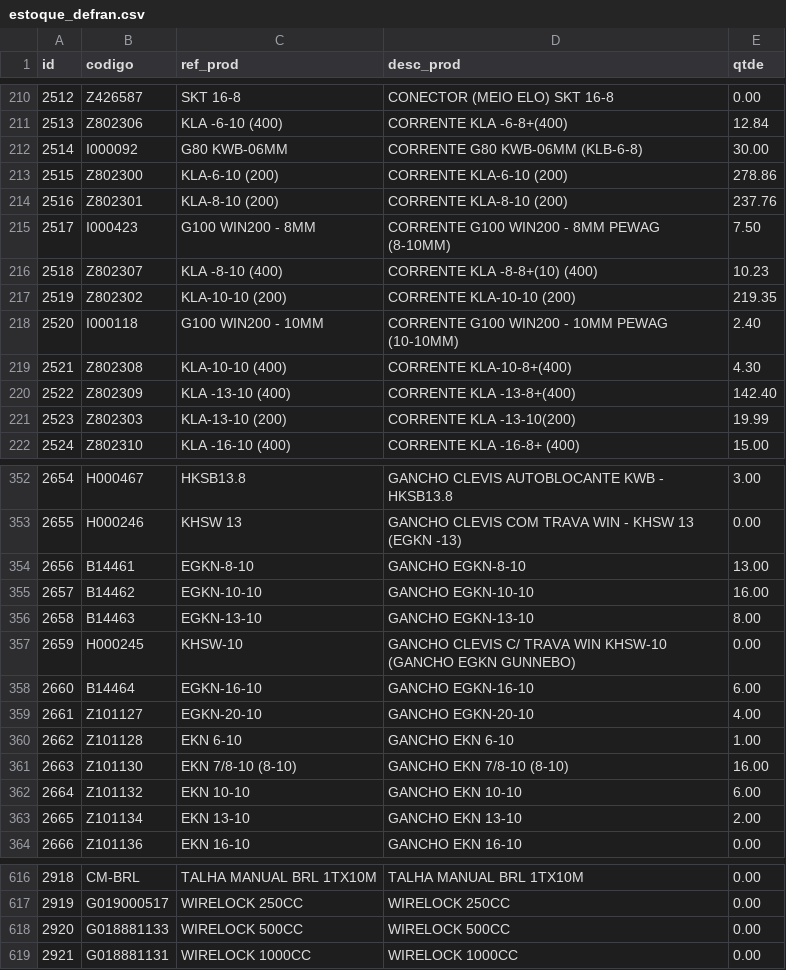
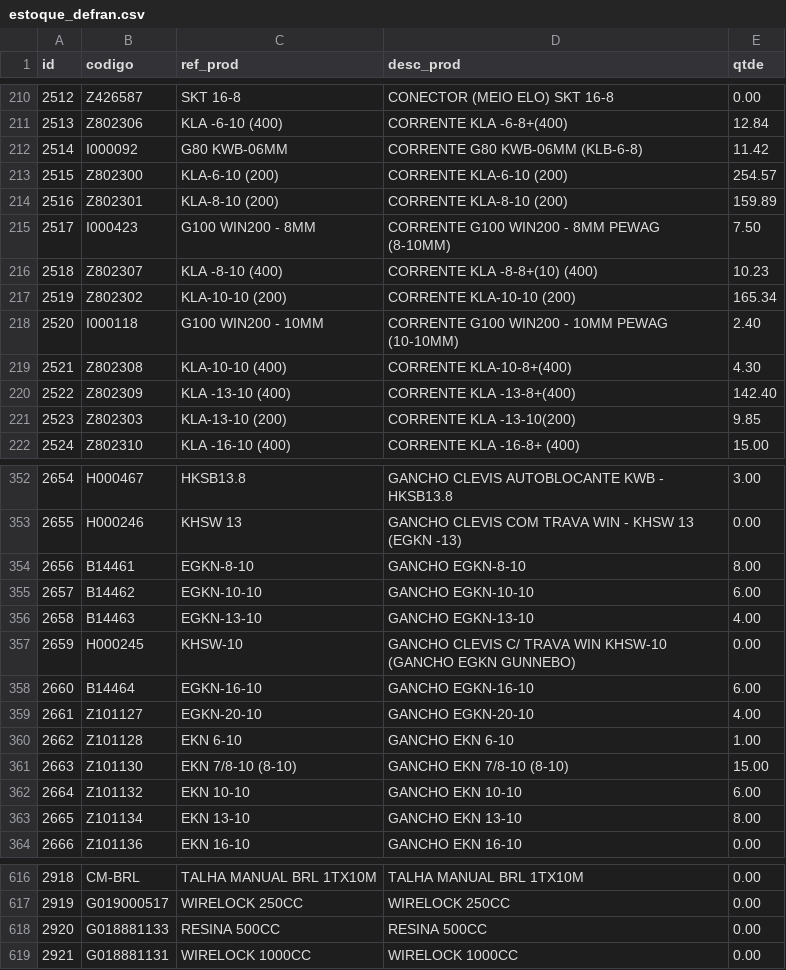
Before and after one commit to Bia19ssantos/sistemaDefran, a CSV file: dados/estoque_defran.csv, drawn as a sheet; only a part is shown, gaps mark what is left out; the diff covers the shown part only.

```diff
--- a/dados/estoque_defran.csv
+++ b/dados/estoque_defran.csv
@@ -211,8 +211,8 @@ id,codigo,ref_prod,desc_prod,qtde
 2513,Z802306,"KLA -6-10 (400)","CORRENTE KLA -6-8+(400)",12.84
-2514,I000092,"G80 KWB-06MM","CORRENTE G80 KWB-06MM (KLB-6-8)",30.00
-2515,Z802300,"KLA-6-10 (200)","CORRENTE KLA-6-10 (200)",278.86
-2516,Z802301,"KLA-8-10 (200)","CORRENTE KLA-8-10 (200)",237.76
+2514,I000092,"G80 KWB-06MM","CORRENTE G80 KWB-06MM (KLB-6-8)",11.42
+2515,Z802300,"KLA-6-10 (200)","CORRENTE KLA-6-10 (200)",254.57
+2516,Z802301,"KLA-8-10 (200)","CORRENTE KLA-8-10 (200)",159.89
 2517,I000423,"G100 WIN200 - 8MM","CORRENTE G100 WIN200 - 8MM PEWAG (8-10MM)",7.50
 2518,Z802307,"KLA -8-10 (400)","CORRENTE KLA -8-8+(10) (400)",10.23
-2519,Z802302,"KLA-10-10 (200)","CORRENTE KLA-10-10 (200)",219.35
+2519,Z802302,"KLA-10-10 (200)","CORRENTE KLA-10-10 (200)",165.34
 2520,I000118,"G100 WIN200 - 10MM","CORRENTE G100 WIN200 - 10MM PEWAG (10-10MM)",2.40
@@ -220,3 +220,3 @@ id,codigo,ref_prod,desc_prod,qtde
 2522,Z802309,"KLA -13-10 (400)","CORRENTE KLA -13-8+(400)",142.40
-2523,Z802303,"KLA-13-10 (200)","CORRENTE KLA -13-10(200)",19.99
+2523,Z802303,"KLA-13-10 (200)","CORRENTE KLA -13-10(200)",9.85
 2524,Z802310,"KLA -16-10 (400)","CORRENTE KLA -16-8+ (400)",15.00
@@ -353,5 +353,5 @@ id,codigo,ref_prod,desc_prod,qtde
 2655,H000246,"KHSW 13","GANCHO CLEVIS COM TRAVA WIN - KHSW 13 (EGKN -13)",0.00
-2656,B14461,EGKN-8-10,"GANCHO EGKN-8-10",13.00
-2657,B14462,EGKN-10-10,"GANCHO EGKN-10-10",16.00
-2658,B14463,EGKN-13-10,"GANCHO EGKN-13-10",8.00
+2656,B14461,EGKN-8-10,"GANCHO EGKN-8-10",8.00
+2657,B14462,EGKN-10-10,"GANCHO EGKN-10-10",6.00
+2658,B14463,EGKN-13-10,"GANCHO EGKN-13-10",4.00
 2659,H000245,KHSW-10,"GANCHO CLEVIS C/ TRAVA WIN KHSW-10 (GANCHO EGKN GUNNEBO)",0.00
@@ -360,5 +360,5 @@ id,codigo,ref_prod,desc_prod,qtde
 2662,Z101128,"EKN 6-10","GANCHO EKN 6-10",1.00
-2663,Z101130,"EKN 7/8-10 (8-10)","GANCHO EKN 7/8-10 (8-10)",16.00
+2663,Z101130,"EKN 7/8-10 (8-10)","GANCHO EKN 7/8-10 (8-10)",15.00
 2664,Z101132,"EKN 10-10","GANCHO EKN 10-10",6.00
-2665,Z101134,"EKN 13-10","GANCHO EKN 13-10",2.00
+2665,Z101134,"EKN 13-10","GANCHO EKN 13-10",8.00
 2666,Z101136,"EKN 16-10","GANCHO EKN 16-10",0.00
@@ -617,3 +617,3 @@ id,codigo,ref_prod,desc_prod,qtde
 2919,G019000517,"WIRELOCK 250CC","WIRELOCK 250CC",0.00
-2920,G018881133,"WIRELOCK 500CC","WIRELOCK 500CC",0.00
+2920,G018881133,"RESINA 500CC","RESINA 500CC",0.00
 2921,G018881131,"WIRELOCK 1000CC","WIRELOCK 1000CC",0.00
```
Also changed, not shown: 5 added rows and 54 edited cells elsewhere in this file.
